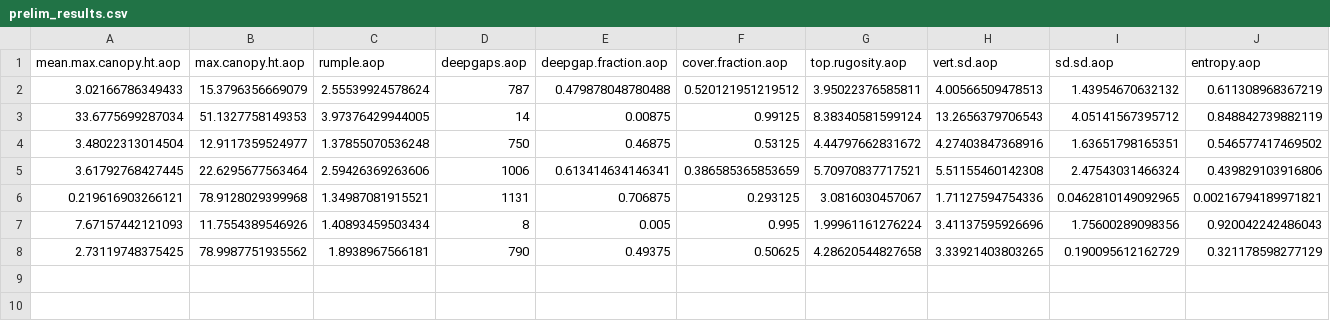
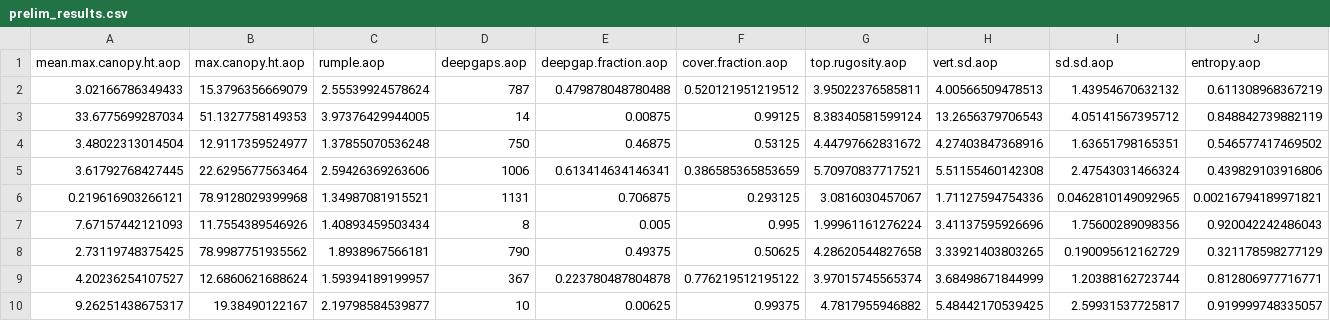
Before and after one commit to lizlarue/forest_structural_diversity, a CSV file: prelim_results.csv, drawn as a sheet; only a part is shown; rows hold the shown columns only; the diff names each change by its address in the sheet, - before the commit and + after, or states it on an @@ line.

Commit message:
new osbs site

```diff
--- a/prelim_results.csv
+++ b/prelim_results.csv
+row 9: 4.20236254107527 | 12.6860621688624 | 1.59394189199957 | 367 | 0.223780487804878 | 0.776219512195122 | 3.97015745565374 | 3.68498671844999 | 1.20388162723744 | 0.812806977716771
+row 10: 9.26251438675317 | 19.38490122167 | 2.19798584539877 | 10 | 0.00625 | 0.99375 | 4.7817955946882 | 5.48442170539425 | 2.59931537725817 | 0.919999748335057
```
Also changed, not shown: 2 other files.
